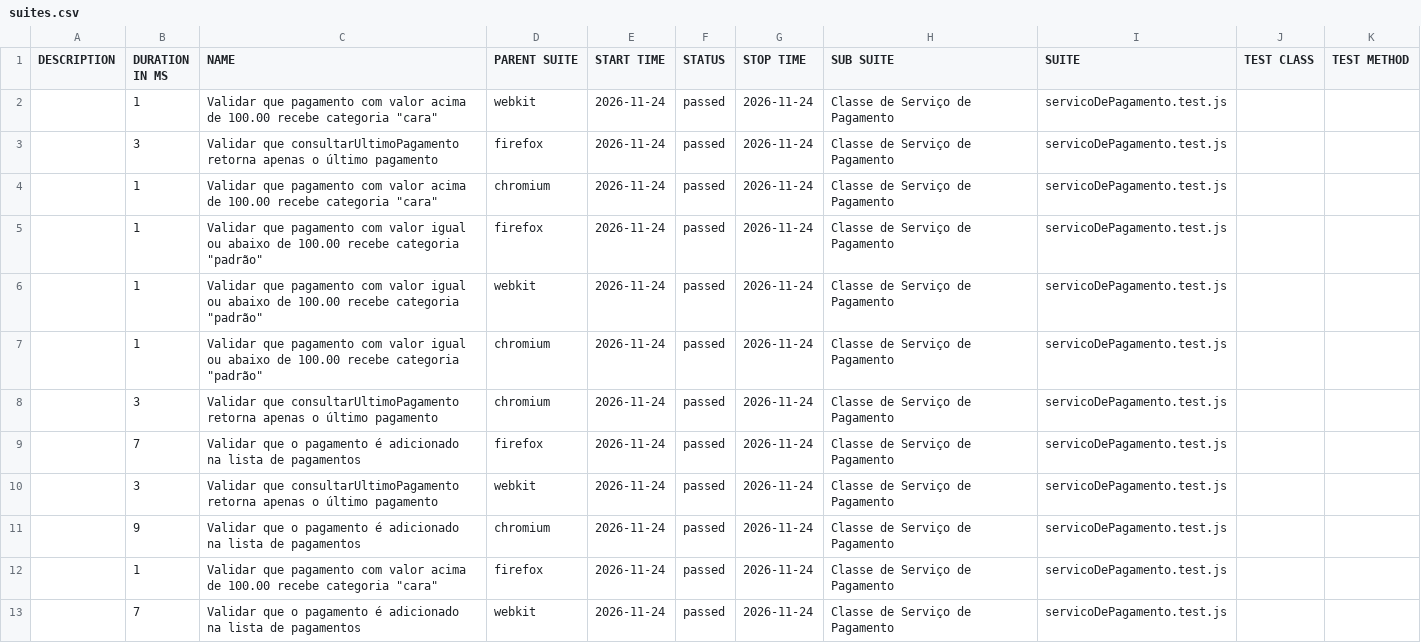
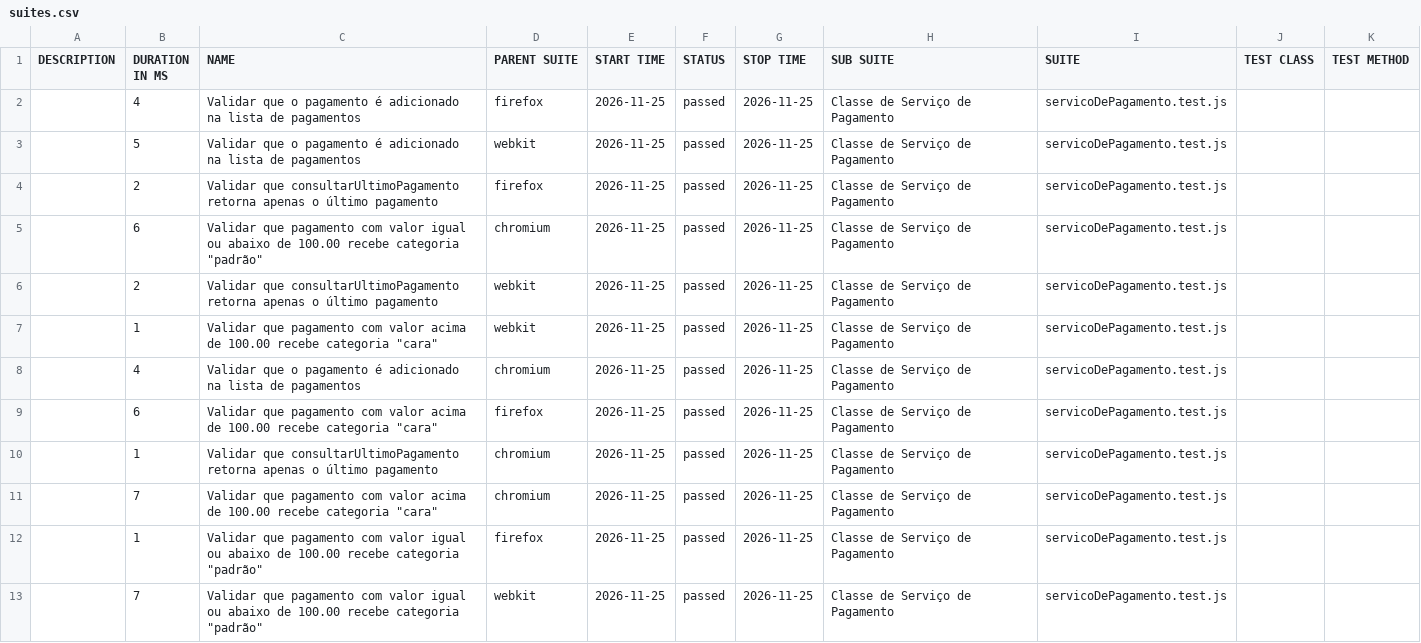
Before and after one commit to Pattyd08/trabalho-conclusao-ci, a CSV file: agendado/data/suites.csv, drawn as a sheet.

```diff
--- a/agendado/data/suites.csv
+++ b/agendado/data/suites.csv
@@ -1,13 +1,13 @@
 "DESCRIPTION","DURATION IN MS","NAME","PARENT SUITE","START TIME","STATUS","STOP TIME","SUB SUITE","SUITE","TEST CLASS","TEST METHOD"
-"","1","Validar que pagamento com valor acima de 100.00 recebe categoria ""cara""","webkit","2026-11-24","passed","2026-11-24","Classe de Serviço de Pagamento","servicoDePagamento.test.js","",""
-"","3","Validar que consultarUltimoPagamento retorna apenas o último pagamento","firefox","2026-11-24","passed","2026-11-24","Classe de Serviço de Pagamento","servicoDePagamento.test.js","",""
-"","1","Validar que pagamento com valor acima de 100.00 recebe categoria ""cara""","chromium","2026-11-24","passed","2026-11-24","Classe de Serviço de Pagamento","servicoDePagamento.test.js","",""
-"","1","Validar que pagamento com valor igual ou abaixo de 100.00 recebe categoria ""padrão""","firefox","2026-11-24","passed","2026-11-24","Classe de Serviço de Pagamento","servicoDePagamento.test.js","",""
-"","1","Validar que pagamento com valor igual ou abaixo de 100.00 recebe categoria ""padrão""","webkit","2026-11-24","passed","2026-11-24","Classe de Serviço de Pagamento","servicoDePagamento.test.js","",""
-"","1","Validar que pagamento com valor igual ou abaixo de 100.00 recebe categoria ""padrão""","chromium","2026-11-24","passed","2026-11-24","Classe de Serviço de Pagamento","servicoDePagamento.test.js","",""
-"","3","Validar que consultarUltimoPagamento retorna apenas o último pagamento","chromium","2026-11-24","passed","2026-11-24","Classe de Serviço de Pagamento","servicoDePagamento.test.js","",""
-"","7","Validar que o pagamento é adicionado na lista de pagamentos","firefox","2026-11-24","passed","2026-11-24","Classe de Serviço de Pagamento","servicoDePagamento.test.js","",""
-"","3","Validar que consultarUltimoPagamento retorna apenas o último pagamento","webkit","2026-11-24","passed","2026-11-24","Classe de Serviço de Pagamento","servicoDePagamento.test.js","",""
-"","9","Validar que o pagamento é adicionado na lista de pagamentos","chromium","2026-11-24","passed","2026-11-24","Classe de Serviço de Pagamento","servicoDePagamento.test.js","",""
-"","1","Validar que pagamento com valor acima de 100.00 recebe categoria ""cara""","firefox","2026-11-24","passed","2026-11-24","Classe de Serviço de Pagamento","servicoDePagamento.test.js","",""
-"","7","Validar que o pagamento é adicionado na lista de pagamentos","webkit","2026-11-24","passed","2026-11-24","Classe de Serviço de Pagamento","servicoDePagamento.test.js","",""
+"","4","Validar que o pagamento é adicionado na lista de pagamentos","firefox","2026-11-25","passed","2026-11-25","Classe de Serviço de Pagamento","servicoDePagamento.test.js","",""
+"","5","Validar que o pagamento é adicionado na lista de pagamentos","webkit","2026-11-25","passed","2026-11-25","Classe de Serviço de Pagamento","servicoDePagamento.test.js","",""
+"","2","Validar que consultarUltimoPagamento retorna apenas o último pagamento","firefox","2026-11-25","passed","2026-11-25","Classe de Serviço de Pagamento","servicoDePagamento.test.js","",""
+"","6","Validar que pagamento com valor igual ou abaixo de 100.00 recebe categoria ""padrão""","chromium","2026-11-25","passed","2026-11-25","Classe de Serviço de Pagamento","servicoDePagamento.test.js","",""
+"","2","Validar que consultarUltimoPagamento retorna apenas o último pagamento","webkit","2026-11-25","passed","2026-11-25","Classe de Serviço de Pagamento","servicoDePagamento.test.js","",""
+"","1","Validar que pagamento com valor acima de 100.00 recebe categoria ""cara""","webkit","2026-11-25","passed","2026-11-25","Classe de Serviço de Pagamento","servicoDePagamento.test.js","",""
+"","4","Validar que o pagamento é adicionado na lista de pagamentos","chromium","2026-11-25","passed","2026-11-25","Classe de Serviço de Pagamento","servicoDePagamento.test.js","",""
+"","6","Validar que pagamento com valor acima de 100.00 recebe categoria ""cara""","firefox","2026-11-25","passed","2026-11-25","Classe de Serviço de Pagamento","servicoDePagamento.test.js","",""
+"","1","Validar que consultarUltimoPagamento retorna apenas o último pagamento","chromium","2026-11-25","passed","2026-11-25","Classe de Serviço de Pagamento","servicoDePagamento.test.js","",""
+"","7","Validar que pagamento com valor acima de 100.00 recebe categoria ""cara""","chromium","2026-11-25","passed","2026-11-25","Classe de Serviço de Pagamento","servicoDePagamento.test.js","",""
+"","1","Validar que pagamento com valor igual ou abaixo de 100.00 recebe categoria ""padrão""","firefox","2026-11-25","passed","2026-11-25","Classe de Serviço de Pagamento","servicoDePagamento.test.js","",""
+"","7","Validar que pagamento com valor igual ou abaixo de 100.00 recebe categoria ""padrão""","webkit","2026-11-25","passed","2026-11-25","Classe de Serviço de Pagamento","servicoDePagamento.test.js","",""
```
Also changed, not shown: 46 other files.
